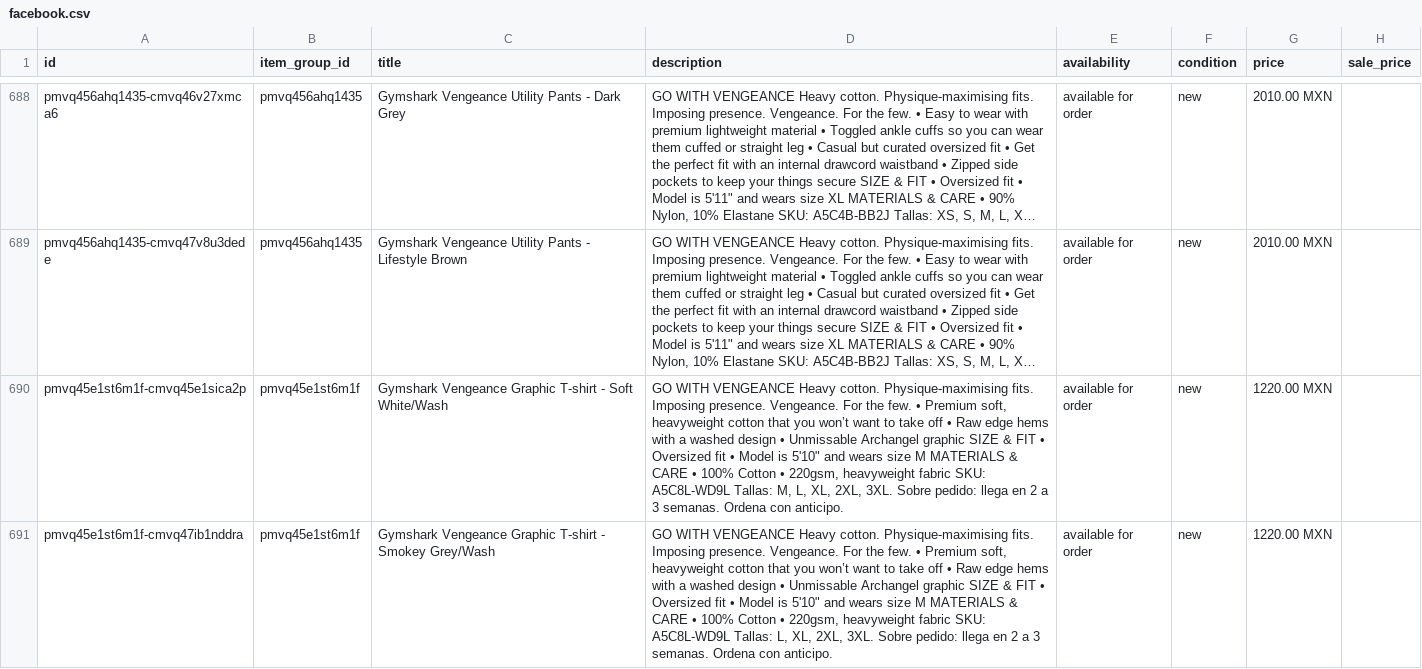
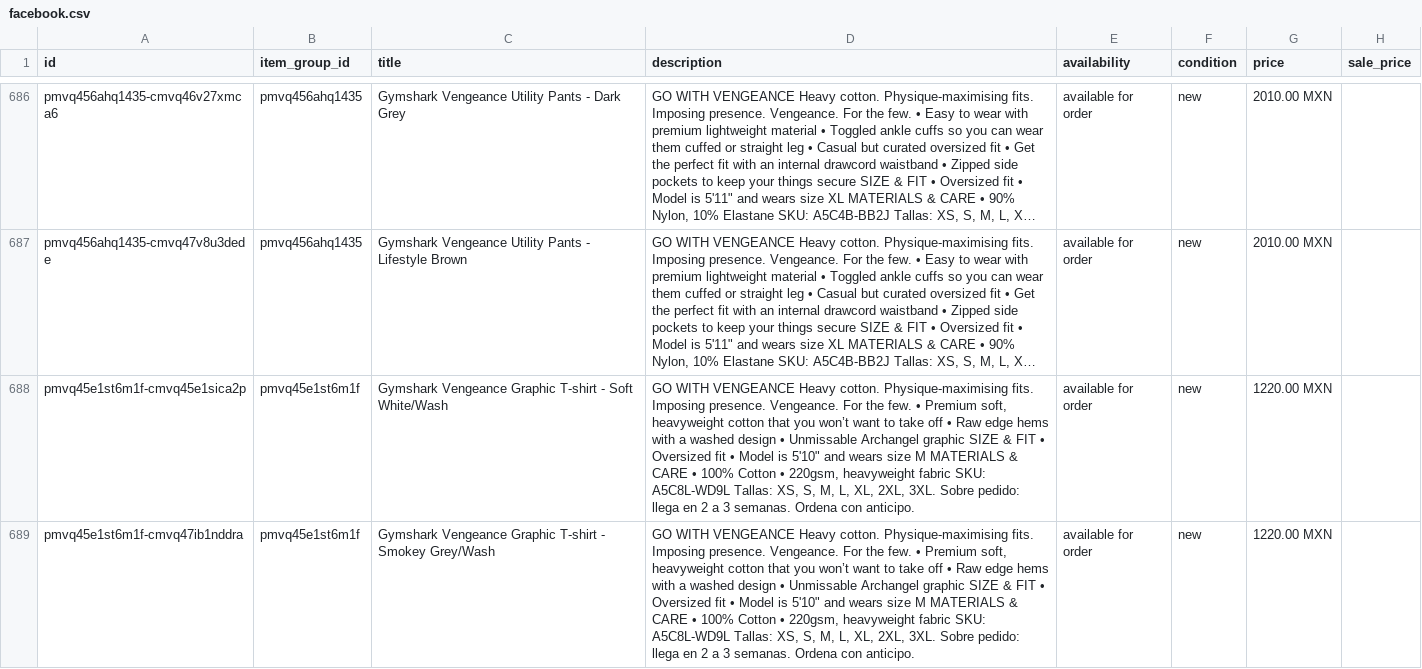
Before and after one commit to FITWEARMX/tienda, a CSV file: facebook.csv, drawn as a sheet; only a part is shown, gaps mark what is left out; long unchanged cells end in …; addresses are those after the commit; the diff covers the shown part only; the diff names each change by its address in the sheet, - before the commit and + after, or states it on an @@ line.

```diff
--- a/facebook.csv
+++ b/facebook.csv
-D688 (description): …A5C8L-WD9L Tallas: M, L,…
+D688 (description): …A5C8L-WD9L Tallas: XS, S, M, L,…
-D689 (description): …A5C8L-WD9L Tallas: L, XL,…
+D689 (description): …A5C8L-WD9L Tallas: XS, S, M, L, XL,…
```
Also changed, not shown: 4 added rows, 6 removed rows and 17 edited cells elsewhere in this file, 33 other files.
